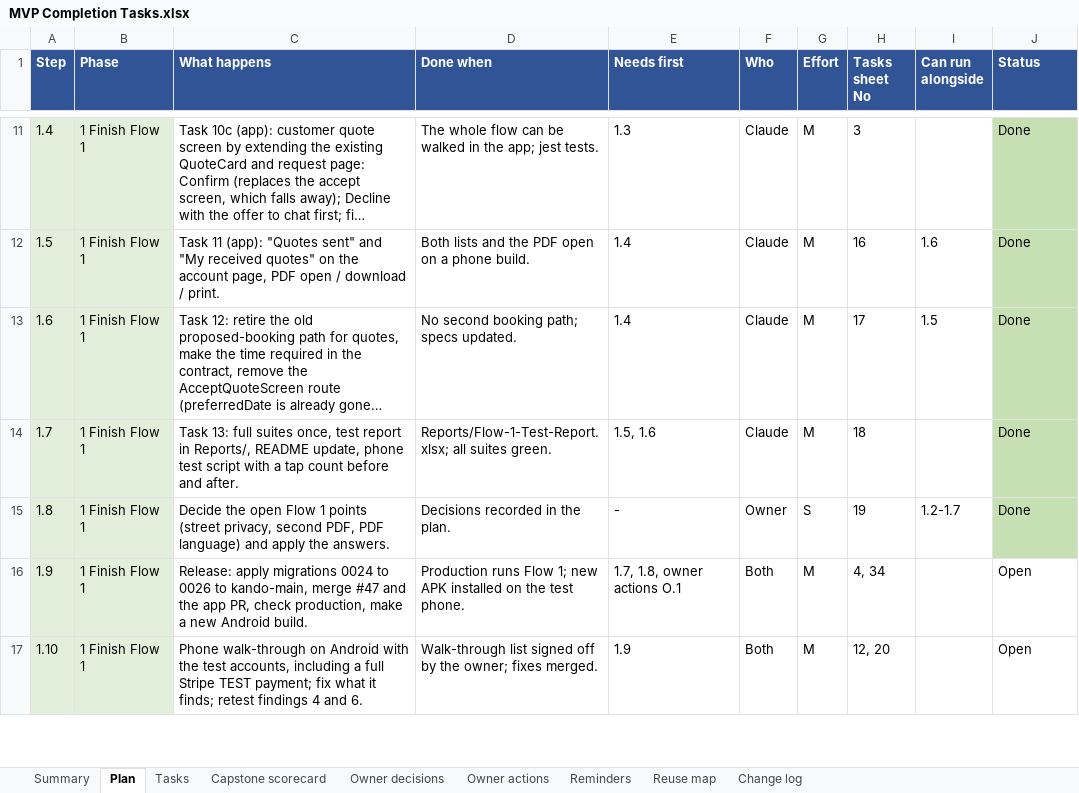
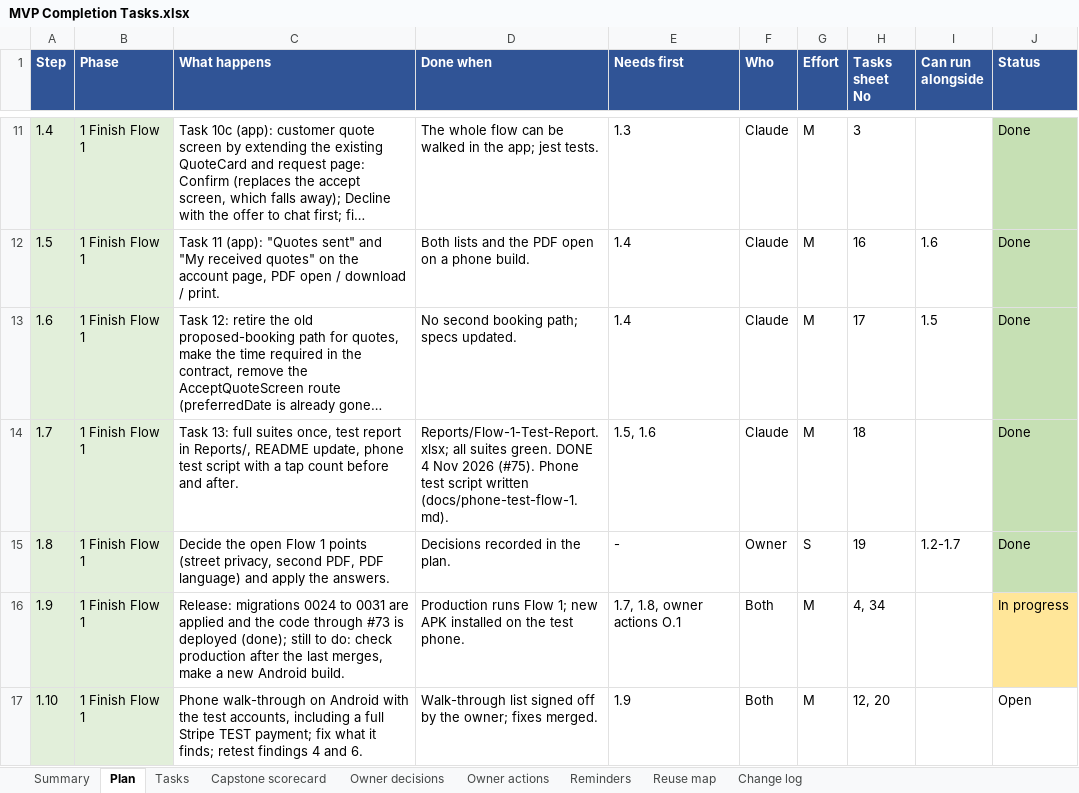
Before and after one commit to Liezljvv74/KANDO, an Excel workbook: Reports/MVP Completion Tasks.xlsx, sheet Plan, drawn as a sheet; only a part is shown, gaps mark what is left out; long unchanged cells end in …; values as stored, in another font and other column widths than the file's, no borders; the diff covers the shown part only; the diff names each change by its address in the sheet, - before the commit and + after, or states it on an @@ line.

Commit message:
docs: MVP tracker - the 4 November audit and step 1.7 done (the audit never reached main with #74)

```diff
--- a/Reports/MVP Completion Tasks.xlsx (sheet Plan)
+++ b/Reports/MVP Completion Tasks.xlsx (sheet Plan)
-D14 (Done when): …suites green.
+D14 (Done when): …suites green. DONE 4 Nov 2026 (#75). Phone test script written (docs/phone-test-flow-1.md).
-C16 (What happens): Release: apply migrations 0024 to 0026 to kando-main, merge #47 and the app PR, check production, make a…
+C16 (What happens): Release: migrations 0024 to 0031 are applied and the code through #73 is deployed (done); still to do: check production after the last merges, make a…
-J16 (Status): Open
+J16 (Status): In progress
-J16 fill: none
+J16 fill: #FFE699
```
Also changed, not shown: 9 edited cells and cell formats elsewhere in this sheet, sheet Tasks, sheet Owner decisions, sheet Summary, sheet Change log, sheet Owner actions, sheet Capstone scorecard, 3 other files.
